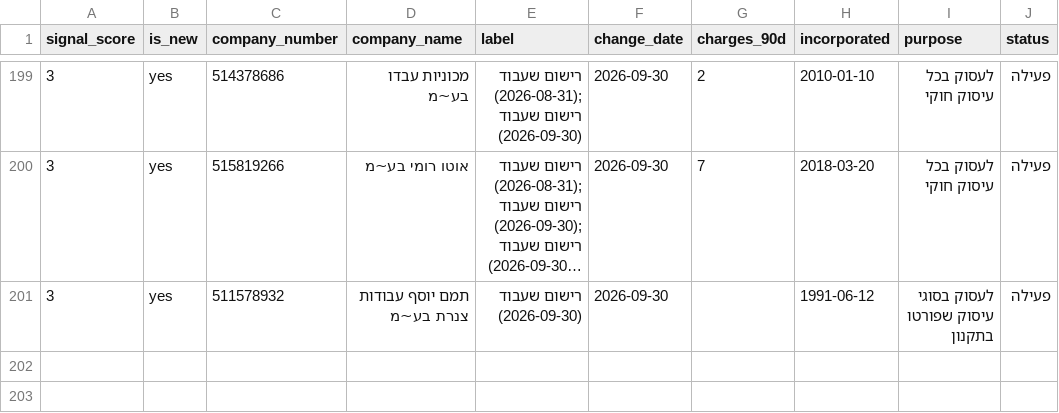
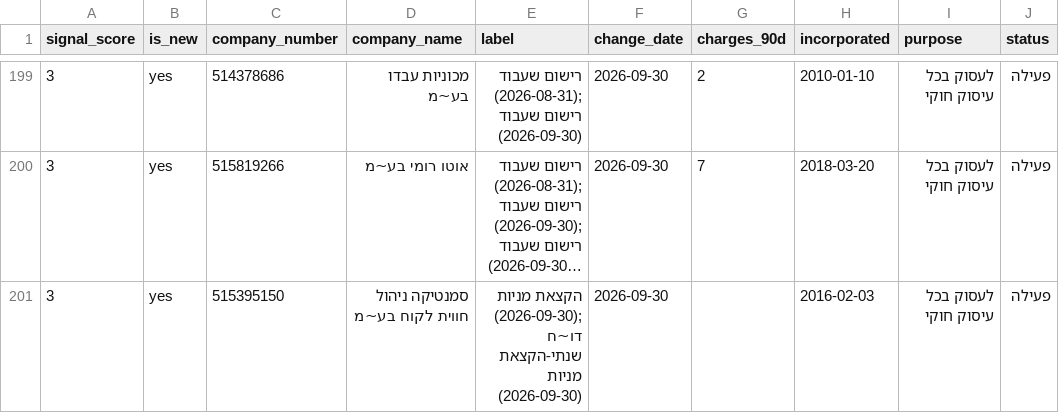
Before and after one commit to AvivRosario/rosario-feeds-data, a CSV file: data/latest/registrar_signals.csv, drawn as a sheet; only a part is shown, gaps mark what is left out; long unchanged cells end in …; the diff covers the shown part only; the diff names each change by its address in the sheet, - before the commit and + after, or states it on an @@ line.

```diff
--- a/data/latest/registrar_signals.csv
+++ b/data/latest/registrar_signals.csv
-C201 (company_number): 511578932
+C201 (company_number): 515395150
-D201 (company_name): תמם יוסף עבודות צנרת בע~מ
+D201 (company_name): סמנטיקה ניהול חווית לקוח בע~מ
-E201 (label): רישום שעבוד (2026-09-30)
+E201 (label): הקצאת מניות (2026-09-30); דו~ח שנתי-הקצאת מניות (2026-09-30)
-H201 (incorporated): 1991-06-12
+H201 (incorporated): 2016-02-03
-I201 (purpose): לעסוק בסוגי עיסוק שפורטו בתקנון
+I201 (purpose): לעסוק בכל עיסוק חוקי
```
Also changed, not shown: 144 moved rows and 8 edited cells elsewhere in this file, data/latest/municipal_coverage.csv, data/latest/municipal_sources_status.csv, 11 other files.
